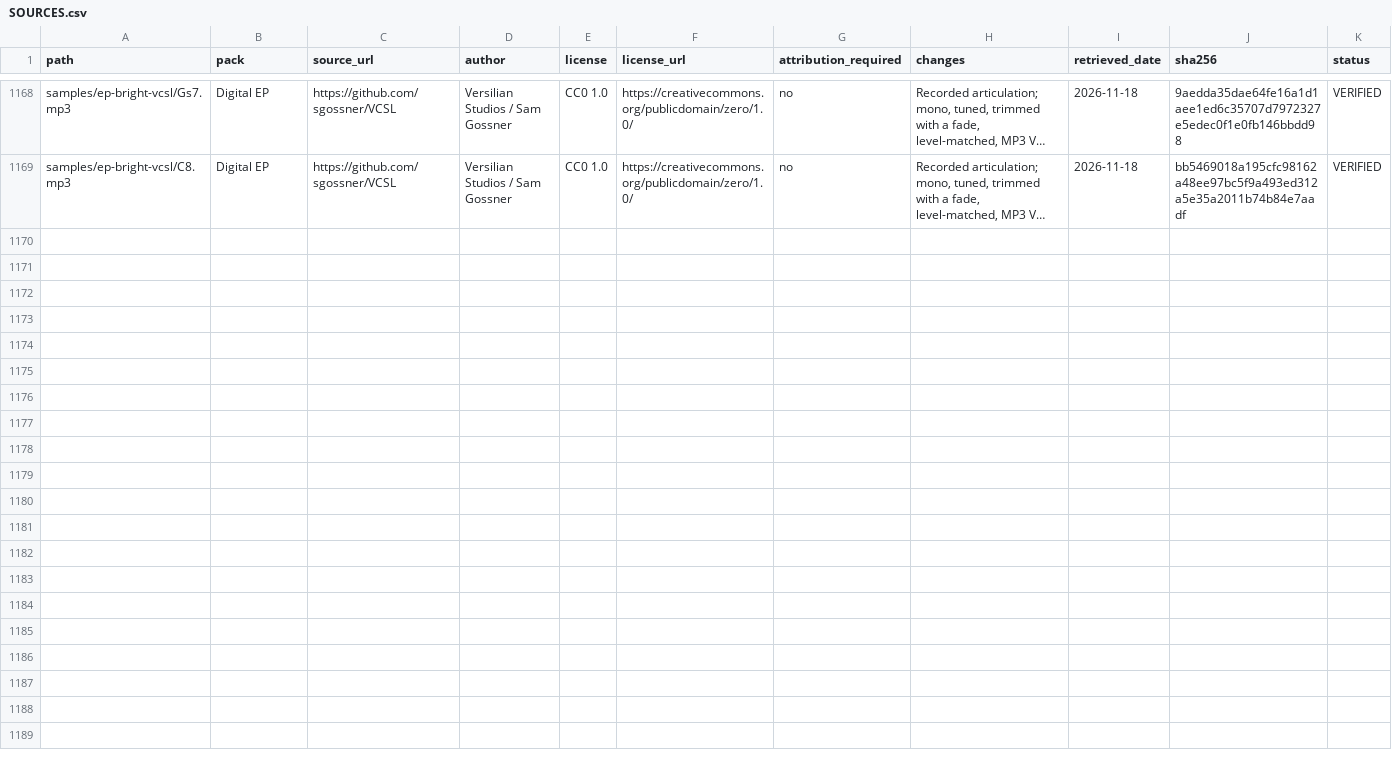
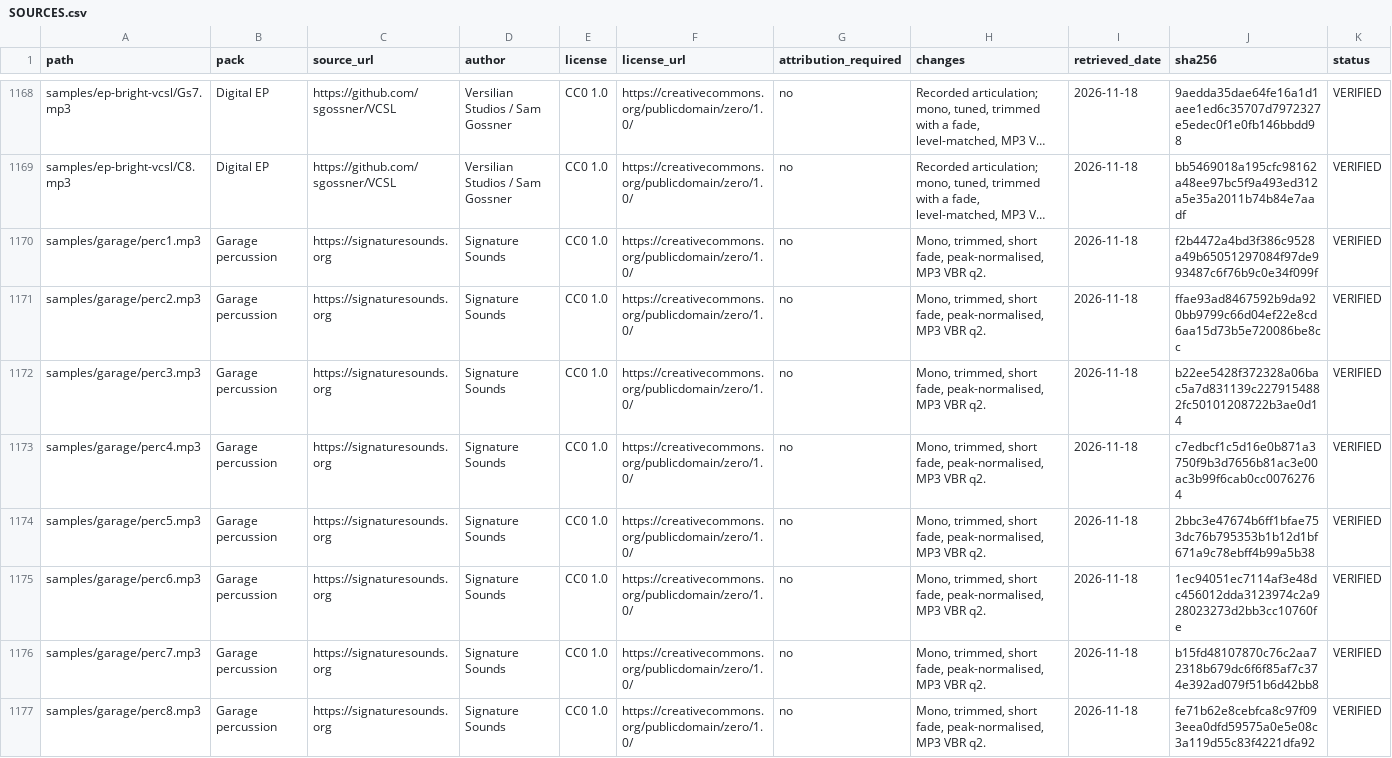
Before and after one commit to handelmusic-cpu/modriff, a CSV file: samples/SOURCES.csv, drawn as a sheet; only a part is shown, gaps mark what is left out; long unchanged cells end in …; rows hold the shown columns only; the diff names each change by its address in the sheet, - before the commit and + after, or states it on an @@ line.

```diff
--- a/samples/SOURCES.csv
+++ b/samples/SOURCES.csv
+row 1170: samples/garage/perc1.mp3 | Garage percussion | https://signaturesounds.org | Signature Sounds | CC0 1.0 | https://creativecommons.org/publicdomain/zero/1.0/ | no | Mono, trimmed, short fade, peak-normalised, MP3 VBR q2. | 2026-11-18 | f2b4472a4bd3f386c9528a49b65051297084f97de993487c6f76b9c0e34f099f | VERIFIED
+row 1171: samples/garage/perc2.mp3 | Garage percussion | https://signaturesounds.org | Signature Sounds | CC0 1.0 | https://creativecommons.org/publicdomain/zero/1.0/ | no | Mono, trimmed, short fade, peak-normalised, MP3 VBR q2. | 2026-11-18 | ffae93ad8467592b9da920bb9799c66d04ef22e8cd6aa15d73b5e720086be8cc | VERIFIED
+row 1172: samples/garage/perc3.mp3 | Garage percussion | https://signaturesounds.org | Signature Sounds | CC0 1.0 | https://creativecommons.org/publicdomain/zero/1.0/ | no | Mono, trimmed, short fade, peak-normalised, MP3 VBR q2. | 2026-11-18 | b22ee5428f372328a06bac5a7d831139c2279154882fc50101208722b3ae0d14 | VERIFIED
+row 1173: samples/garage/perc4.mp3 | Garage percussion | https://signaturesounds.org | Signature Sounds | CC0 1.0 | https://creativecommons.org/publicdomain/zero/1.0/ | no | Mono, trimmed, short fade, peak-normalised, MP3 VBR q2. | 2026-11-18 | c7edbcf1c5d16e0b871a3750f9b3d7656b81ac3e00ac3b99f6cab0cc00762764 | VERIFIED
+row 1174: samples/garage/perc5.mp3 | Garage percussion | https://signaturesounds.org | Signature Sounds | CC0 1.0 | https://creativecommons.org/publicdomain/zero/1.0/ | no | Mono, trimmed, short fade, peak-normalised, MP3 VBR q2. | 2026-11-18 | 2bbc3e47674b6ff1bfae753dc76b795353b1b12d1bf671a9c78ebff4b99a5b38 | VERIFIED
+row 1175: samples/garage/perc6.mp3 | Garage percussion | https://signaturesounds.org | Signature Sounds | CC0 1.0 | https://creativecommons.org/publicdomain/zero/1.0/ | no | Mono, trimmed, short fade, peak-normalised, MP3 VBR q2. | 2026-11-18 | 1ec94051ec7114af3e48dc456012dda3123974c2a928023273d2bb3cc10760fe | VERIFIED
+row 1176: samples/garage/perc7.mp3 | Garage percussion | https://signaturesounds.org | Signature Sounds | CC0 1.0 | https://creativecommons.org/publicdomain/zero/1.0/ | no | Mono, trimmed, short fade, peak-normalised, MP3 VBR q2. | 2026-11-18 | b15fd48107870c76c2aa72318b679dc6f6f85af7c374e392ad079f51b6d42bb8 | VERIFIED
+row 1177: samples/garage/perc8.mp3 | Garage percussion | https://signaturesounds.org | Signature Sounds | CC0 1.0 | https://creativecommons.org/publicdomain/zero/1.0/ | no | Mono, trimmed, short fade, peak-normalised, MP3 VBR q2. | 2026-11-18 | fe71b62e8cebfca8c97f093eea0dfd59575a0e5e08c3a119d55c83f4221dfa92 | VERIFIED
```
Also changed, not shown: 17 other files.
